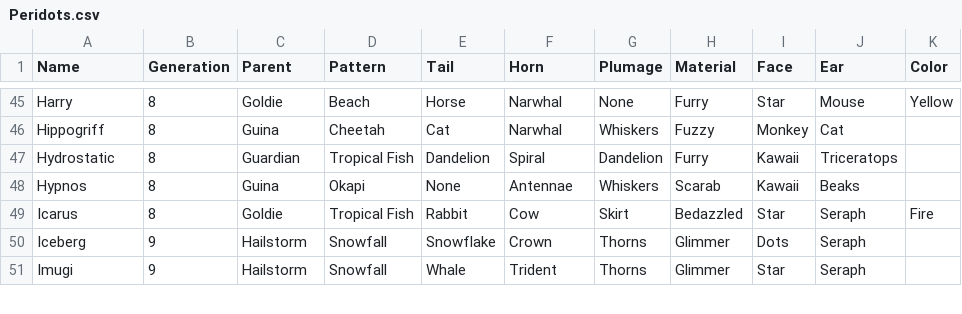
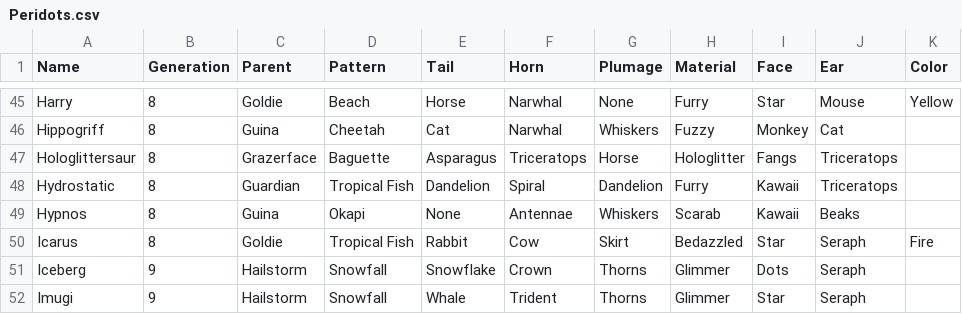
Before and after one commit to g1ddy/PeridotArchetypeFinder, a CSV file: assets/Peridots.csv, drawn as a sheet; only a part is shown, gaps mark what is left out.

```diff
--- a/assets/Peridots.csv
+++ b/assets/Peridots.csv
@@ -46,2 +46,3 @@ Harry,8,Goldie,Beach,Horse,Narwhal,None,Furry,Star,Mouse,Yellow
 Hippogriff,8,Guina,Cheetah,Cat,Narwhal,Whiskers,Fuzzy,Monkey,Cat,
+Hologlittersaur,8,Grazerface,Baguette,Asparagus,Triceratops,Horse,Hologlitter,Fangs,Triceratops,
 Hydrostatic,8,Guardian,Tropical Fish,Dandelion,Spiral,Dandelion,Furry,Kawaii,Triceratops,
```
Also changed, not shown: assets/External.csv, 2 other files.
